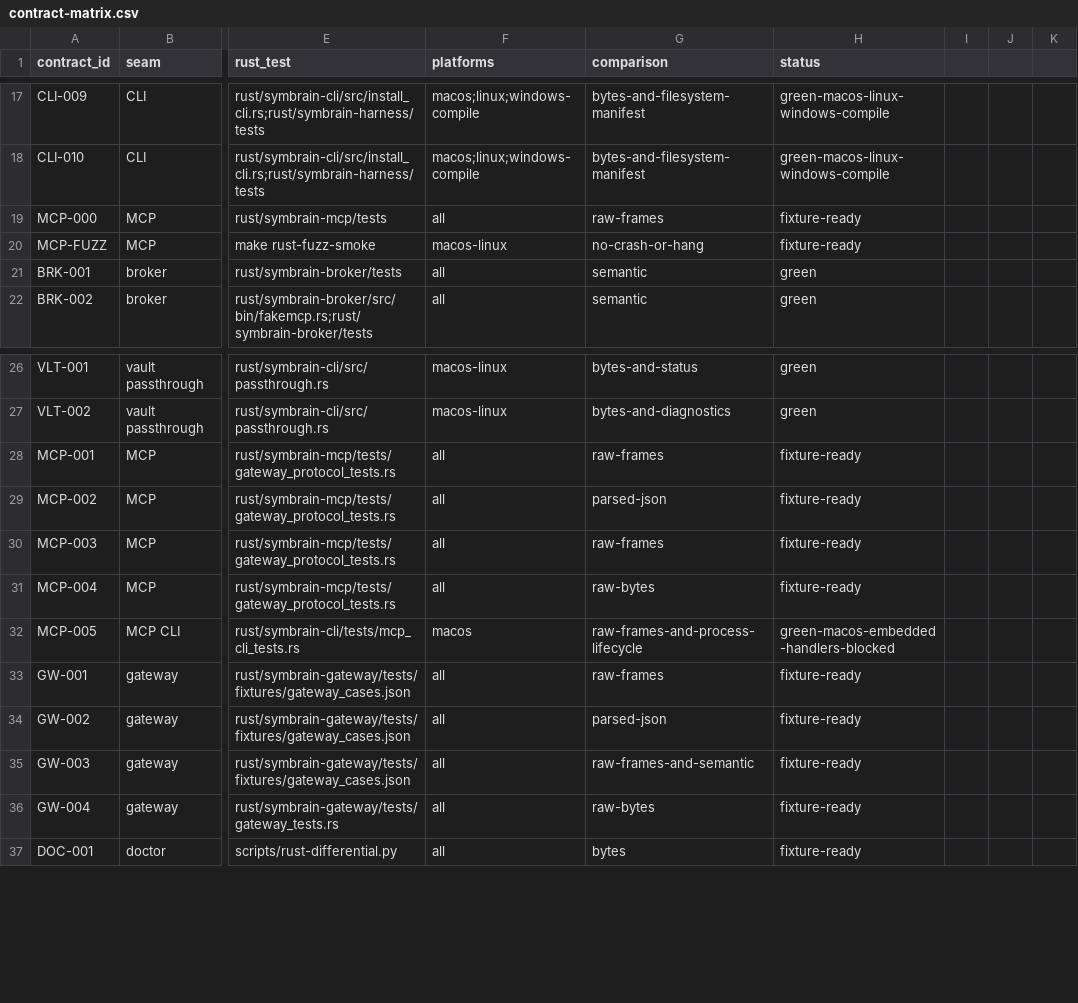
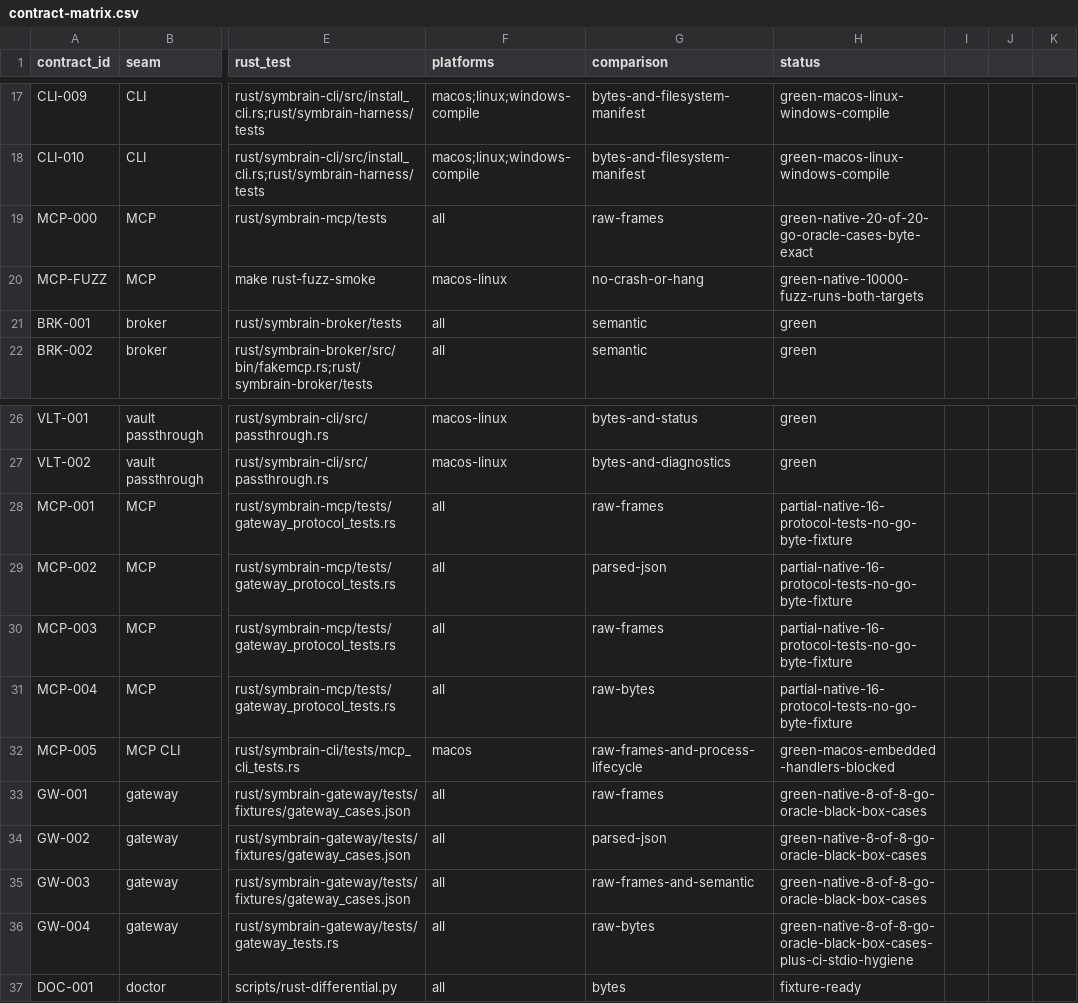
Before and after one commit to danieljustus/symaira-brain, a CSV file: migration/contract-matrix.csv, drawn as a sheet; only a part is shown, gaps mark what is left out; the diff names each change by its address in the sheet, - before the commit and + after, or states it on an @@ line.

Commit message:
docs(migration): promote MCP/GW rows on verified fixtures, record the skills-runner rescue (#643)
Promotions require a byte-level or black-box comparison against Go, so only
what a fixture proves moves:

- MCP-000 -> green (make mcp-oracle-check: 20 cases, byte-exact differential
  test asserts every case's raw output), MCP-FUZZ -> green (make rust-fuzz-smoke,
  10000 runs, exit 0).
- GW-001..GW-004 -> green: the gateway fixture's eight cases cover
  initialize, tools/list, tool routing/errors/hidden tools, bootstrap and
  patterns, and gateway_tests asserts their stdout bytes plus zero
  non-protocol bytes; make gateway-oracle-check confirms the fixture still
  matches Go (8 cases).
- MCP-001..MCP-004 deliberately NOT promoted: the 20 oracle cases are framing
  and model level only, so initialize/tools-list/tools-call rest on Rust
  protocol tests with no Go byte fixture. Marked partial instead of green.

Also records the skills-runner rescue: the third dispatch left real work
uncommitted in a worktree nested inside another worktree; it is preserved as
37a759fb and replayed onto main as 3e01d0af (branch
migration/skills-runner-delta-20260921) with a genuine Go oracle and five green
runner tests, plus the six measured gaps a delta dispatch now closes.

```diff
--- a/migration/contract-matrix.csv
+++ b/migration/contract-matrix.csv
-H19 (status): fixture-ready
+H19 (status): green-native-20-of-20-go-oracle-cases-byte-exact
-H20 (status): fixture-ready
+H20 (status): green-native-10000-fuzz-runs-both-targets
-H28:H31 (status): fixture-ready
+H28:H31 (status): partial-native-16-protocol-tests-no-go-byte-fixture
-H33:H35 (status): fixture-ready
+H33:H35 (status): green-native-8-of-8-go-oracle-black-box-cases
-H36 (status): fixture-ready
+H36 (status): green-native-8-of-8-go-oracle-black-box-cases-plus-ci-stdio-hygiene
```
Also changed, not shown: 1 other file.
